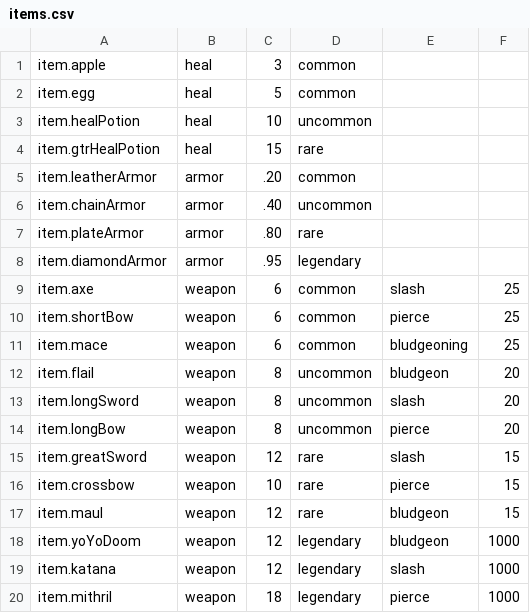
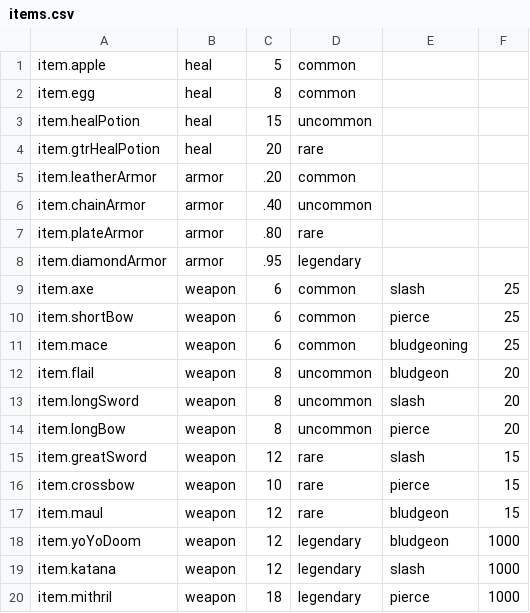
Before and after one commit to Frogdart5/Ham_Jam, a CSV file: Assets/items.csv, drawn as a sheet.

```diff
--- a/Assets/items.csv
+++ b/Assets/items.csv
@@ -1,5 +1,5 @@
-item.apple,heal,3,common
-item.egg,heal,5,common
-item.healPotion,heal,10,uncommon
-item.gtrHealPotion,heal,15,rare
+item.apple,heal,5,common
+item.egg,heal,8,common
+item.healPotion,heal,15,uncommon
+item.gtrHealPotion,heal,20,rare
 item.leatherArmor,armor,.20,common
```
Also changed, not shown: Assets/enemies.csv, 2 other files.
